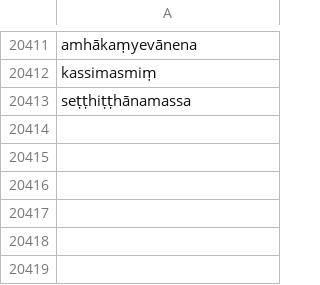
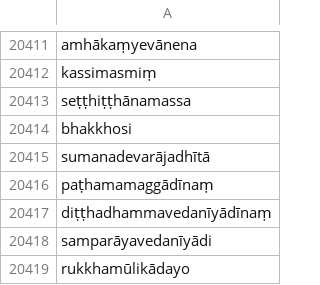
Before and after one commit to digitalpalidictionary/dpd-db, a CSV file: shared_data/deconstructor/checked.csv, drawn as a sheet; only a part is shown, gaps mark what is left out; the diff names each change by its address in the sheet, - before the commit and + after, or states it on an @@ line.

Commit message:
data update

```diff
--- a/shared_data/deconstructor/checked.csv
+++ b/shared_data/deconstructor/checked.csv
+row 20414: bhakkhosi
+row 20415: sumanadevarājadhītā
+row 20416: paṭhamamaggādīnaṃ
+row 20417: diṭṭhadhammavedanīyādīnaṃ
+row 20418: samparāyavedanīyādi
+row 20419: rukkhamūlikādayo
```
Also changed, not shown: shared_data/deconstructor/manual_corrections.tsv, 1 other file.
